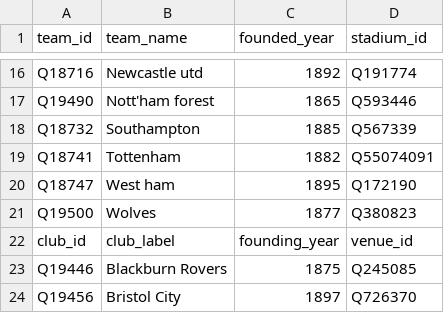
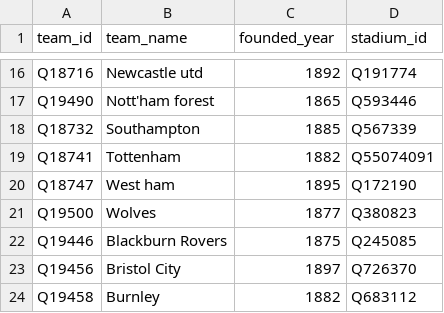
Before and after one commit to PandaNguyen/ETL_Football, a CSV file: data_processed/dim_team.csv, drawn as a sheet; only a part is shown, gaps mark what is left out; the shorter side is filled out with more unchanged rows; the diff names each change by its address in the sheet, - before the commit and + after, or states it on an @@ line.

```diff
--- a/data_processed/dim_team.csv
+++ b/data_processed/dim_team.csv
-row 22: club_id | club_label | founding_year | venue_id
```
Also changed, not shown: 8 other files.
